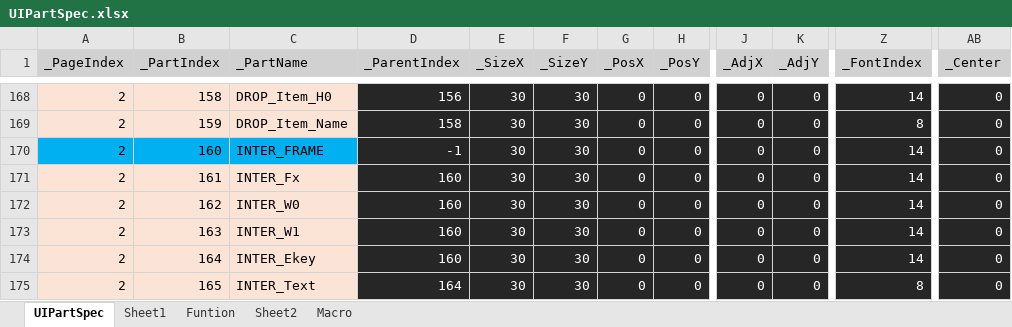
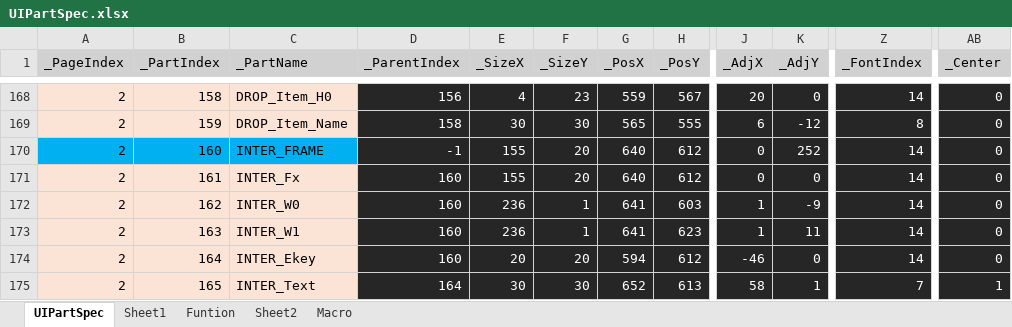
Before and after one commit to rlatjddyd92/Dx11_LiesOfP, an Excel workbook: Framework_DX11/Tools/Bin/DataFiles/UIPartSpec.xlsx, sheet UIPartSpec, drawn as a sheet; only a part is shown, gaps mark what is left out; values as stored, in another font and other column widths than the file's, no borders; the diff covers the shown part only; the diff names each change by its address in the sheet, - before the commit and + after, or states it on an @@ line.

```diff
--- a/Framework_DX11/Tools/Bin/DataFiles/UIPartSpec.xlsx (sheet UIPartSpec)
+++ b/Framework_DX11/Tools/Bin/DataFiles/UIPartSpec.xlsx (sheet UIPartSpec)
-E168 (_SizeX): 30
+E168 (_SizeX): 4
-F168 (_SizeY): 30
+F168 (_SizeY): 23
-G168 (_PosX): 0
+G168 (_PosX): 559
-H168 (_PosY): 0
+H168 (_PosY): 567
-J168 (_AdjX): 0
+J168 (_AdjX): 20
-G169 (_PosX): 0
+G169 (_PosX): 565
-H169 (_PosY): 0
+H169 (_PosY): 555
-J169 (_AdjX): 0
+J169 (_AdjX): 6
-K169 (_AdjY): 0
+K169 (_AdjY): -12
-E170:E171 (_SizeX): 30
+E170:E171 (_SizeX): 155
-F170:F171 (_SizeY): 30
+F170:F171 (_SizeY): 20
-G170:G171 (_PosX): 0
+G170:G171 (_PosX): 640
-H170:H171 (_PosY): 0
+H170:H171 (_PosY): 612
-K170 (_AdjY): 0
+K170 (_AdjY): 252
-E172:E173 (_SizeX): 30
+E172:E173 (_SizeX): 236
-F172:F173 (_SizeY): 30
+F172:F173 (_SizeY): 1
-G172:G173 (_PosX): 0
+G172:G173 (_PosX): 641
-H172 (_PosY): 0
+H172 (_PosY): 603
-J172:J173 (_AdjX): 0
+J172:J173 (_AdjX): 1
-K172 (_AdjY): 0
+K172 (_AdjY): -9
-H173 (_PosY): 0
+H173 (_PosY): 623
-K173 (_AdjY): 0
+K173 (_AdjY): 11
-E174 (_SizeX): 30
+E174 (_SizeX): 20
-F174 (_SizeY): 30
+F174 (_SizeY): 20
-G174 (_PosX): 0
+G174 (_PosX): 594
-H174 (_PosY): 0
+H174 (_PosY): 612
-J174 (_AdjX): 0
+J174 (_AdjX): -46
-G175 (_PosX): 0
+G175 (_PosX): 652
-H175 (_PosY): 0
+H175 (_PosY): 613
-J175 (_AdjX): 0
+J175 (_AdjX): 58
-K175 (_AdjY): 0
+K175 (_AdjY): 1
-Z175 (_FontIndex): 8
+Z175 (_FontIndex): 7
-AB175 (_Center): 0
+AB175 (_Center): 1
```
Also changed, not shown: 87 edited cells elsewhere in this sheet, Framework_DX11/Client/Bin/Resources/Textures/UI/UIList.xlsx, 25 other files.
